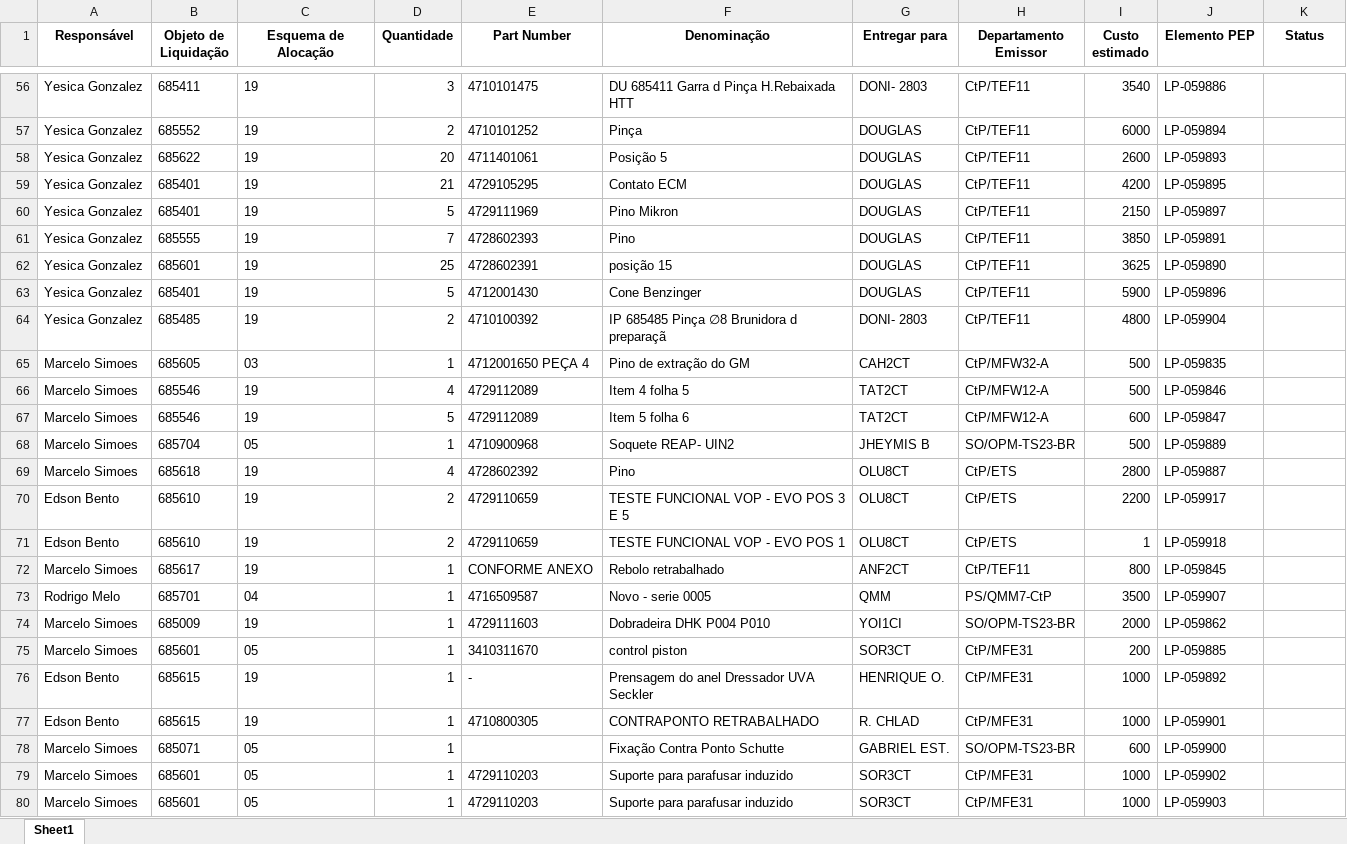
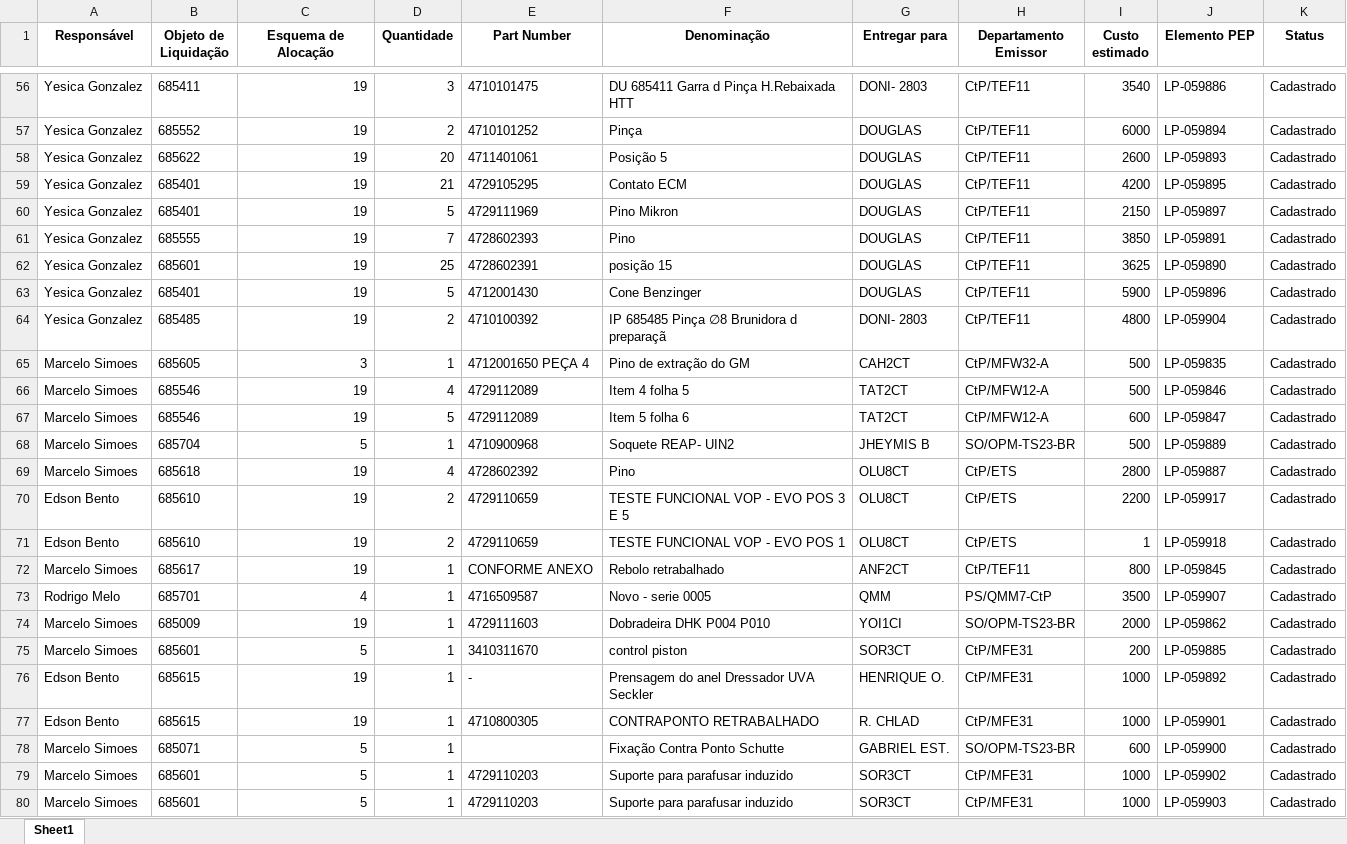
Before and after one commit to JoviOakz/PyAutomateSAP, an Excel workbook: 99 - Excels/LP-Register.xlsx, sheet Sheet1, drawn as a sheet; only a part is shown, gaps mark what is left out; values as stored, in another font and other column widths than the file's, no borders; the diff covers the shown part only; the diff names each change by its address in the sheet, - before the commit and + after, or states it on an @@ line.

```diff
--- a/99 - Excels/LP-Register.xlsx (sheet Sheet1)
+++ b/99 - Excels/LP-Register.xlsx (sheet Sheet1)
-C56:C64 alignment: left
+C56:C64 alignment: right
-K56:K80 (Status): (empty)
+K56:K80 (Status): Cadastrado
-C65 (Esquema de Alocação): 03
+C65 (Esquema de Alocação): 3
-C66:C67 alignment: left
+C66:C67 alignment: right
-C68 (Esquema de Alocação): 05
+C68 (Esquema de Alocação): 5
-C69:C72 alignment: left
+C69:C72 alignment: right
-C73 (Esquema de Alocação): 04
+C73 (Esquema de Alocação): 4
-C74 alignment: left
+C74 alignment: right
-C75 (Esquema de Alocação): 05
+C75 (Esquema de Alocação): 5
-C76:C77 alignment: left
+C76:C77 alignment: right
-C78:C80 (Esquema de Alocação): 05
+C78:C80 (Esquema de Alocação): 5
```
Also changed, not shown: 94 edited cells and cell formats elsewhere in this sheet.
